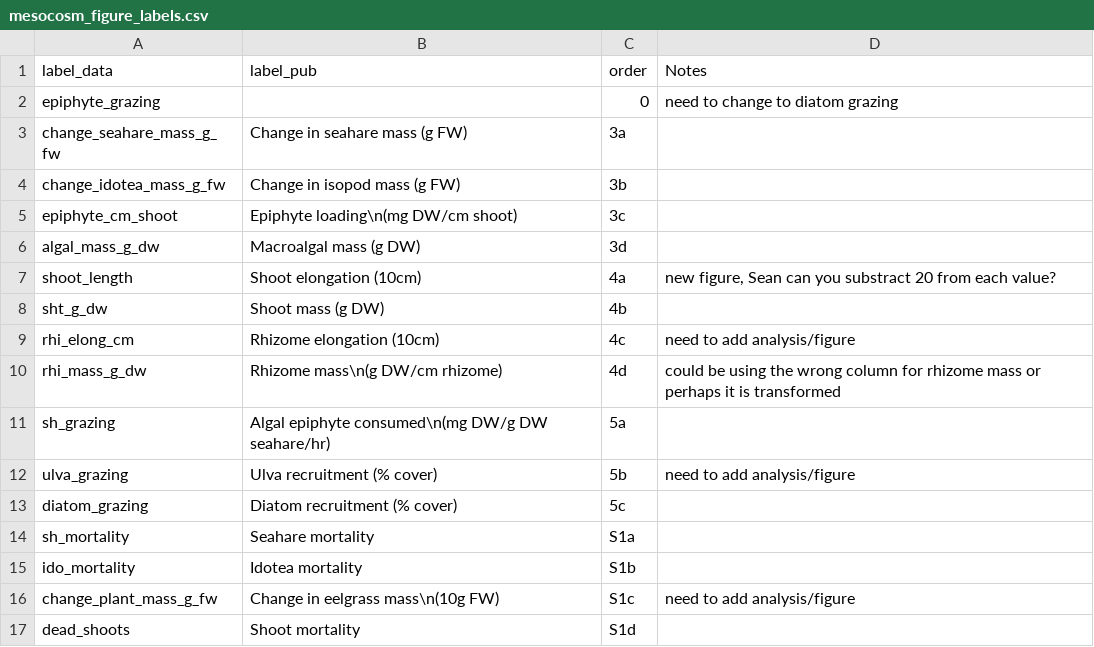
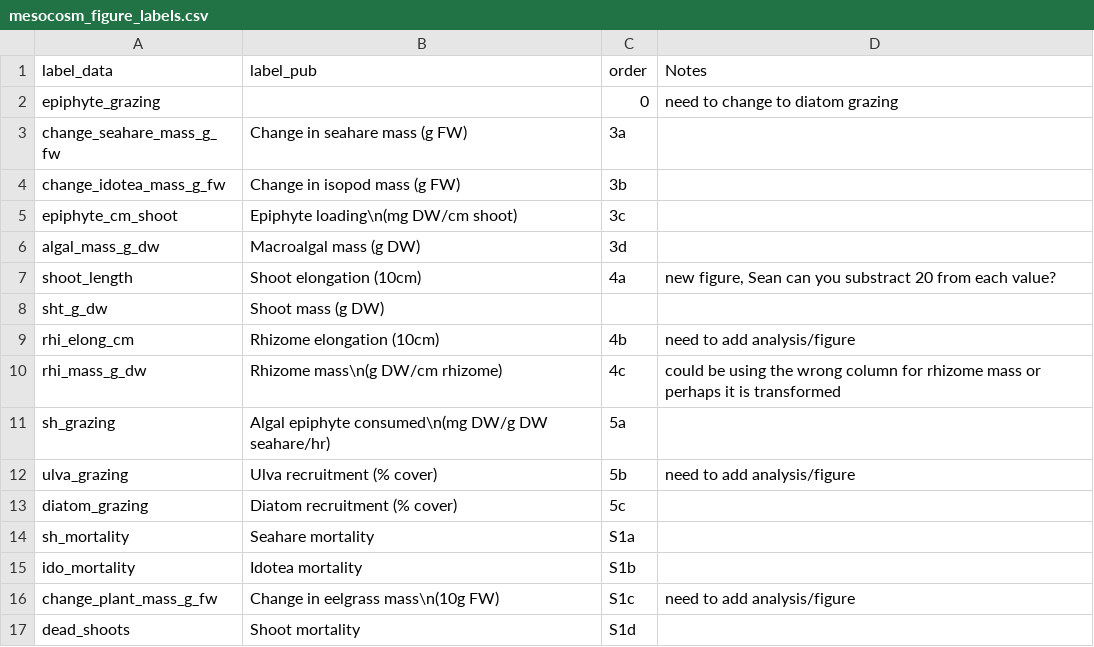
Before and after one commit to bbhughes/seagrass-resilience, a CSV file: data/mesocosm_figure_labels.csv, drawn as a sheet.

Commit message:
Update labels

```diff
--- a/data/mesocosm_figure_labels.csv
+++ b/data/mesocosm_figure_labels.csv
@@ -7,5 +7,5 @@ algal_mass_g_dw,Macroalgal mass (g DW),3d,
 shoot_length,Shoot elongation (10cm),4a,"new figure, Sean can you substract 20 from each value? "
-sht_g_dw,Shoot mass (g DW),4b,
-rhi_elong_cm,Rhizome elongation (10cm),4c,need to add analysis/figure
-rhi_mass_g_dw,Rhizome mass\n(g DW/cm rhizome),4d,could be using the wrong column for rhizome mass or perhaps it is transformed
+sht_g_dw,Shoot mass (g DW),,
+rhi_elong_cm,Rhizome elongation (10cm),4b,need to add analysis/figure
+rhi_mass_g_dw,Rhizome mass\n(g DW/cm rhizome),4c,could be using the wrong column for rhizome mass or perhaps it is transformed
 sh_grazing,Algal epiphyte consumed\n(mg DW/g DW seahare/hr),5a,
```
